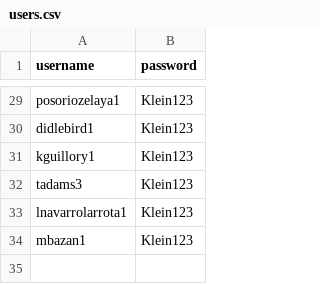
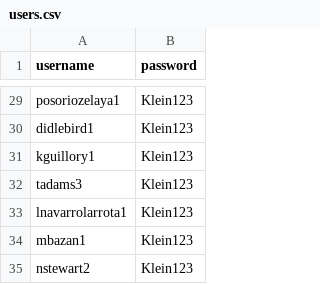
Before and after one commit to arosas2klein/student-quiz-app, a CSV file: users.csv, drawn as a sheet; only a part is shown, gaps mark what is left out.

Commit message:
Add files via upload

```diff
--- a/users.csv
+++ b/users.csv
@@ -34 +34,2 @@ lnavarrolarrota1,Klein123
 mbazan1,Klein123
+nstewart2,Klein123
```
